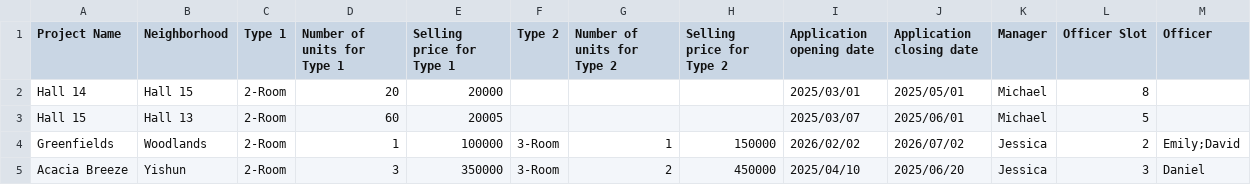
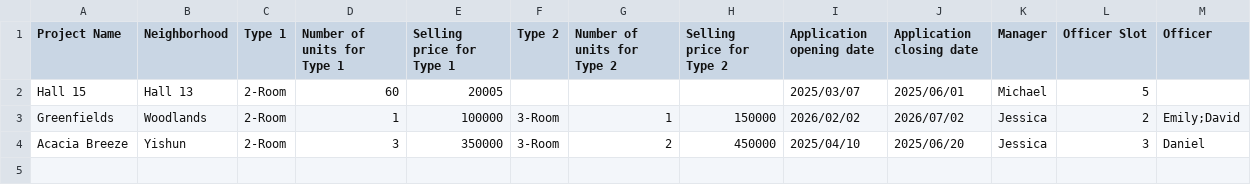
Before and after one commit to JamesHackerMP/SC2002-Group-Project, a CSV file: src/data/ProjectList.csv, drawn as a sheet.

Commit message:
Manager function modified and Notification features added

```diff
--- a/src/data/ProjectList.csv
+++ b/src/data/ProjectList.csv
@@ -1,3 +1,2 @@
 Project Name,Neighborhood,Type 1,Number of units for Type 1,Selling price for Type 1,Type 2,Number of units for Type 2,Selling price for Type 2,Application opening date,Application closing date,Manager,Officer Slot,Officer
-Hall 14,Hall 15,2-Room,20,20000,,,,2025/03/01,2025/05/01,Michael,8,
 Hall 15,Hall 13,2-Room,60,20005,,,,2025/03/07,2025/06/01,Michael,5,
```
Also changed, not shown: 8 other files.
